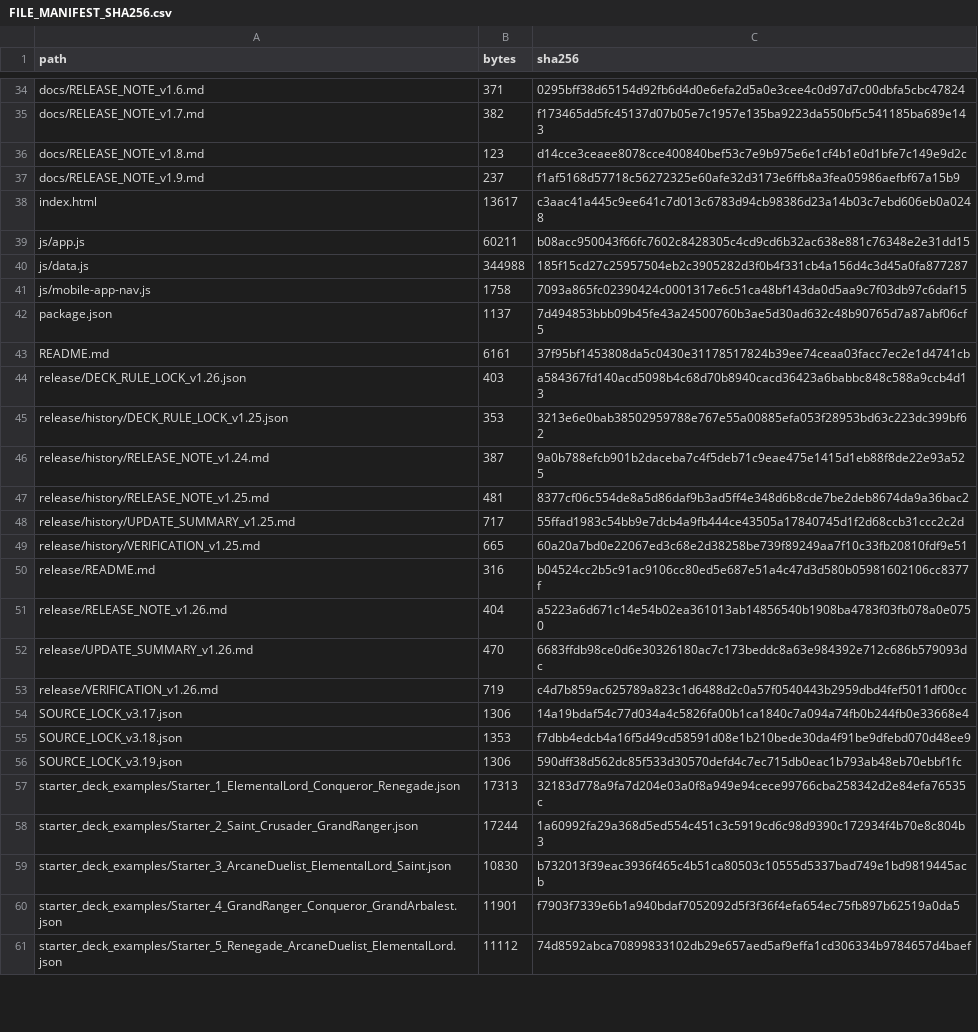
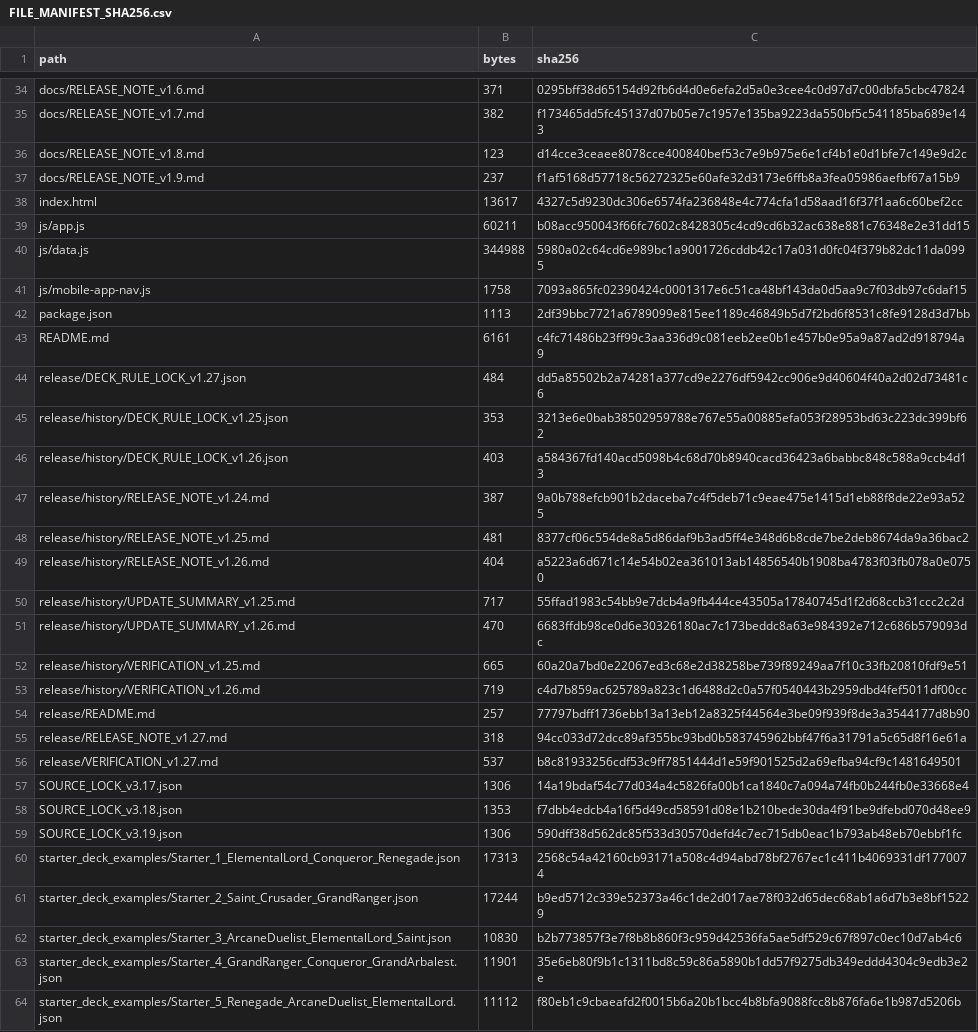
Before and after one commit to GrandisLegacyTCG/Grandis-Legacy-Deck-Builder, a CSV file: FILE_MANIFEST_SHA256.csv, drawn as a sheet; only a part is shown, gaps mark what is left out; the diff covers the shown part only.

Commit message:
Update Deck Builder to v1.27

```diff
--- a/FILE_MANIFEST_SHA256.csv
+++ b/FILE_MANIFEST_SHA256.csv
@@ -37,18 +37,21 @@ docs/RELEASE_NOTE_v1.8.md,123,d14cce3ceaee8078cce400840bef53c7e9b975e6e1cf4b1e0d
 docs/RELEASE_NOTE_v1.9.md,237,f1af5168d57718c56272325e60afe32d3173e6ffb8a3fea05986aefbf67a15b9
-index.html,13617,c3aac41a445c9ee641c7d013c6783d94cb98386d23a14b03c7ebd606eb0a0248
+index.html,13617,4327c5d9230dc306e6574fa236848e4c774cfa1d58aad16f37f1aa6c60bef2cc
 js/app.js,60211,b08acc950043f66fc7602c8428305c4cd9cd6b32ac638e881c76348e2e31dd15
-js/data.js,344988,185f15cd27c25957504eb2c3905282d3f0b4f331cb4a156d4c3d45a0fa877287
+js/data.js,344988,5980a02c64cd6e989bc1a9001726cddb42c17a031d0fc04f379b82dc11da0995
 js/mobile-app-nav.js,1758,7093a865fc02390424c0001317e6c51ca48bf143da0d5aa9c7f03db97c6daf15
-package.json,1137,7d494853bbb09b45fe43a24500760b3ae5d30ad632c48b90765d7a87abf06cf5
-README.md,6161,37f95bf1453808da5c0430e31178517824b39ee74ceaa03facc7ec2e1d4741cb
-release/DECK_RULE_LOCK_v1.26.json,403,a584367fd140acd5098b4c68d70b8940cacd36423a6babbc848c588a9ccb4d13
+package.json,1113,2df39bbc7721a6789099e815ee1189c46849b5d7f2bd6f8531c8fe9128d3d7bb
+README.md,6161,c4fc71486b23ff99c3aa336d9c081eeb2ee0b1e457b0e95a9a87ad2d918794a9
+release/DECK_RULE_LOCK_v1.27.json,484,dd5a85502b2a74281a377cd9e2276df5942cc906e9d40604f40a2d02d73481c6
 release/history/DECK_RULE_LOCK_v1.25.json,353,3213e6e0bab38502959788e767e55a00885efa053f28953bd63c223dc399bf62
+release/history/DECK_RULE_LOCK_v1.26.json,403,a584367fd140acd5098b4c68d70b8940cacd36423a6babbc848c588a9ccb4d13
 release/history/RELEASE_NOTE_v1.24.md,387,9a0b788efcb901b2daceba7c4f5deb71c9eae475e1415d1eb88f8de22e93a525
 release/history/RELEASE_NOTE_v1.25.md,481,8377cf06c554de8a5d86daf9b3ad5ff4e348d6b8cde7be2deb8674da9a36bac2
+release/history/RELEASE_NOTE_v1.26.md,404,a5223a6d671c14e54b02ea361013ab14856540b1908ba4783f03fb078a0e0750
 release/history/UPDATE_SUMMARY_v1.25.md,717,55ffad1983c54bb9e7dcb4a9fb444ce43505a17840745d1f2d68ccb31ccc2c2d
+release/history/UPDATE_SUMMARY_v1.26.md,470,6683ffdb98ce0d6e30326180ac7c173beddc8a63e984392e712c686b579093dc
 release/history/VERIFICATION_v1.25.md,665,60a20a7bd0e22067ed3c68e2d38258be739f89249aa7f10c33fb20810fdf9e51
-release/README.md,316,b04524cc2b5c91ac9106cc80ed5e687e51a4c47d3d580b05981602106cc8377f
-release/RELEASE_NOTE_v1.26.md,404,a5223a6d671c14e54b02ea361013ab14856540b1908ba4783f03fb078a0e0750
-release/UPDATE_SUMMARY_v1.26.md,470,6683ffdb98ce0d6e30326180ac7c173beddc8a63e984392e712c686b579093dc
-release/VERIFICATION_v1.26.md,719,c4d7b859ac625789a823c1d6488d2c0a57f0540443b2959dbd4fef5011df00cc
+release/history/VERIFICATION_v1.26.md,719,c4d7b859ac625789a823c1d6488d2c0a57f0540443b2959dbd4fef5011df00cc
+release/README.md,257,77797bdff1736ebb13a13eb12a8325f44564e3be09f939f8de3a3544177d8b90
+release/RELEASE_NOTE_v1.27.md,318,94cc033d72dcc89af355bc93bd0b583745962bbf47f6a31791a5c65d8f16e61a
+release/VERIFICATION_v1.27.md,537,b8c81933256cdf53c9ff7851444d1e59f901525d2a69efba94cf9c1481649501
 SOURCE_LOCK_v3.17.json,1306,14a19bdaf54c77d034a4c5826fa00b1ca1840c7a094a74fb0b244fb0e33668e4
@@ -56,6 +59,6 @@ SOURCE_LOCK_v3.18.json,1353,f7dbb4edcb4a16f5d49cd58591d08e1b210bede30da4f91be9df
 SOURCE_LOCK_v3.19.json,1306,590dff38d562dc85f533d30570defd4c7ec715db0eac1b793ab48eb70ebbf1fc
-starter_deck_examples/Starter_1_ElementalLord_Conqueror_Renegade.json,17313,32183d778a9fa7d204e03a0f8a949e94cece99766cba258342d2e84efa76535c
-starter_deck_examples/Starter_2_Saint_Crusader_GrandRanger.json,17244,1a60992fa29a368d5ed554c451c3c5919cd6c98d9390c172934f4b70e8c804b3
-starter_deck_examples/Starter_3_ArcaneDuelist_ElementalLord_Saint.json,10830,b732013f39eac3936f465c4b51ca80503c10555d5337bad749e1bd9819445acb
-starter_deck_examples/Starter_4_GrandRanger_Conqueror_GrandArbalest.json,11901,f7903f7339e6b1a940bdaf7052092d5f3f36f4efa654ec75fb897b62519a0da5
-starter_deck_examples/Starter_5_Renegade_ArcaneDuelist_ElementalLord.json,11112,74d8592abca70899833102db29e657aed5af9effa1cd306334b9784657d4baef
+starter_deck_examples/Starter_1_ElementalLord_Conqueror_Renegade.json,17313,2568c54a42160cb93171a508c4d94abd78bf2767ec1c411b4069331df1770074
+starter_deck_examples/Starter_2_Saint_Crusader_GrandRanger.json,17244,b9ed5712c339e52373a46c1de2d017ae78f032d65dec68ab1a6d7b3e8bf15229
+starter_deck_examples/Starter_3_ArcaneDuelist_ElementalLord_Saint.json,10830,b2b773857f3e7f8b8b860f3c959d42536fa5ae5df529c67f897c0ec10d7ab4c6
+starter_deck_examples/Starter_4_GrandRanger_Conqueror_GrandArbalest.json,11901,35e6eb80f9b1c1311bd8c59c86a5890b1dd57f9275db349eddd4304c9edb3e2e
+starter_deck_examples/Starter_5_Renegade_ArcaneDuelist_ElementalLord.json,11112,f80eb1c9cbaeafd2f0015b6a20b1bcc4b8bfa9088fcc8b876fa6e1b987d5206b
```
Also changed, not shown: 1 added row and 18 edited cells elsewhere in this file, 33 other files.
